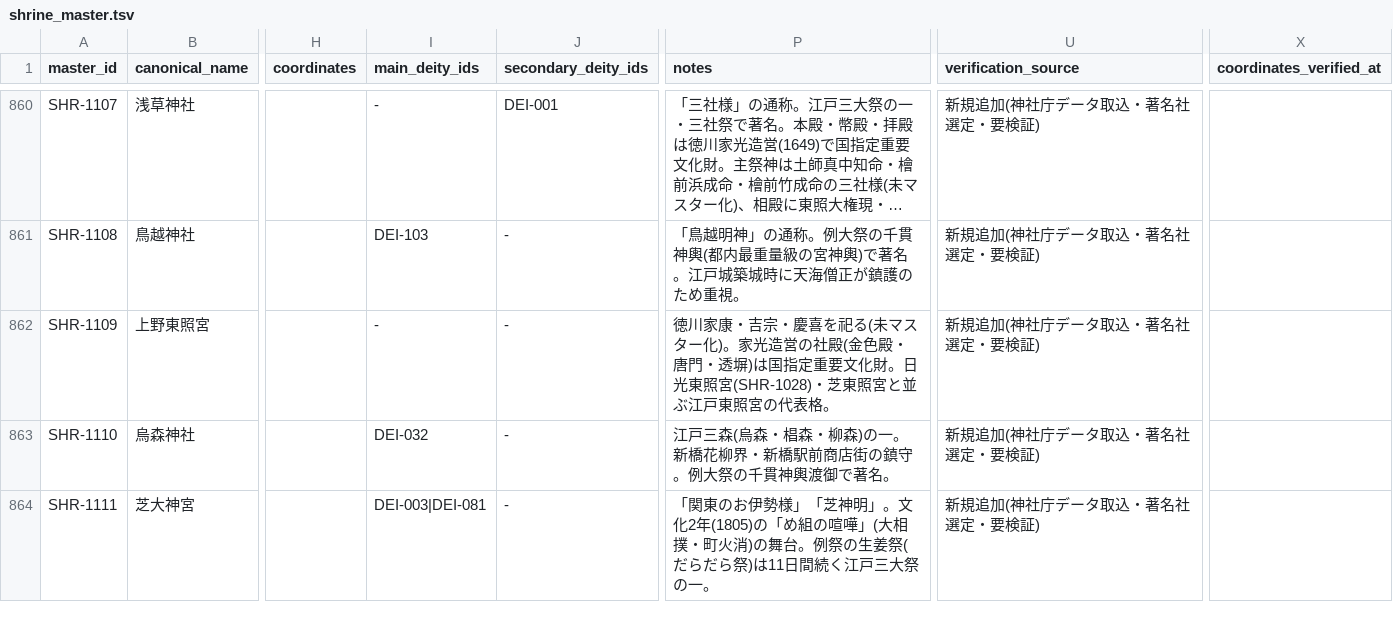
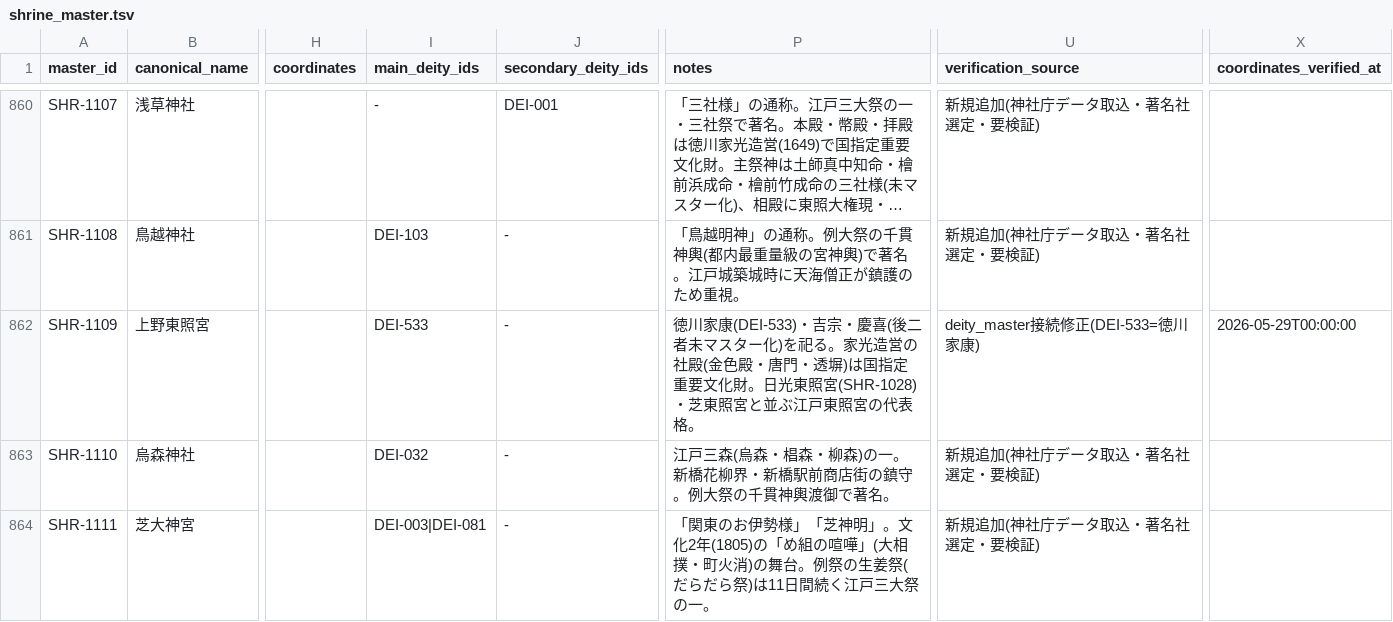
Before and after one commit to hirokaz/japanese_mythology_database, a TSV file: docs/master/shrine_master.tsv, drawn as a sheet; only a part is shown, gaps mark what is left out; long unchanged cells end in …; the diff covers the shown part only; the diff names each change by its address in the sheet, - before the commit and + after, or states it on an @@ line.

Commit message:
[Fix] shrine_master 重複解消・deity接続修正 (Batch1-2 事後精査) (#342)
神社庁データ取込Batch1-2の事後精査で判明した重複6件を解消、deity接続2件修正。既存ID(SHR-051/479/521/529/683/1002)を保持して詳細データ統合、新規重複ID(SHR-1153/1154/1155/1156/1167/1172)を削除。SHR-1152(上杉神社)main=DEI-536、SHR-1109(上野東照宮)main=DEI-533に修正。canonicalization-aware事前精査の必要性が今回の教訓。935 records / 935 unique、dangling deity refs なし。

```diff
--- a/docs/master/shrine_master.tsv
+++ b/docs/master/shrine_master.tsv
-I862 (main_deity_ids): -
+I862 (main_deity_ids): DEI-533
-P862 (notes): 徳川家康・吉宗・慶喜を祀る(未マスター化)。家光造…
+P862 (notes): 徳川家康(DEI-533)・吉宗・慶喜(後二者未マスター化)を祀る。家光造…
-U862 (verification_source): 新規追加(神社庁データ取込・著名社選定・要検証)
+U862 (verification_source): deity_master接続修正(DEI-533=徳川家康)
-X862 (coordinates_verified_at): (empty)
+X862 (coordinates_verified_at): 2026-05-29T00:00:00
```
Also changed, not shown: 6 removed rows and 64 edited cells elsewhere in this file.
